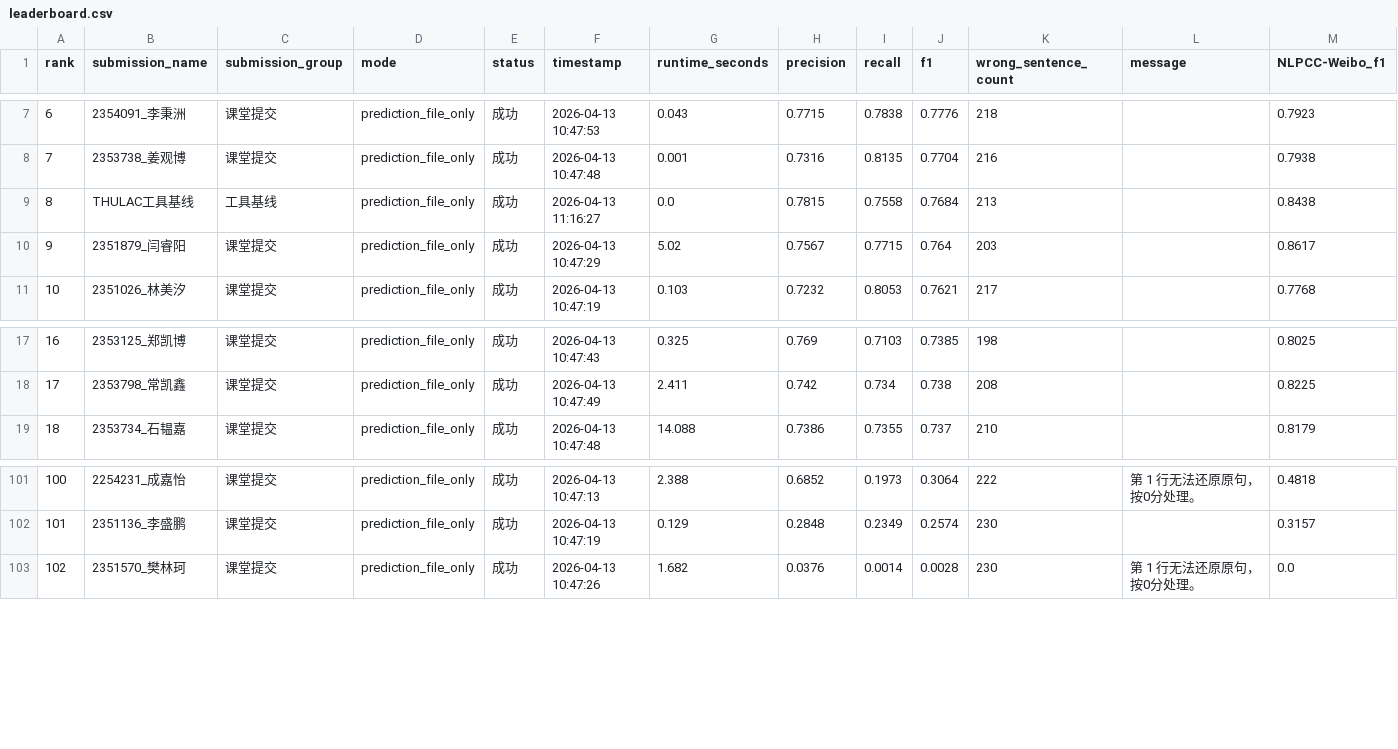
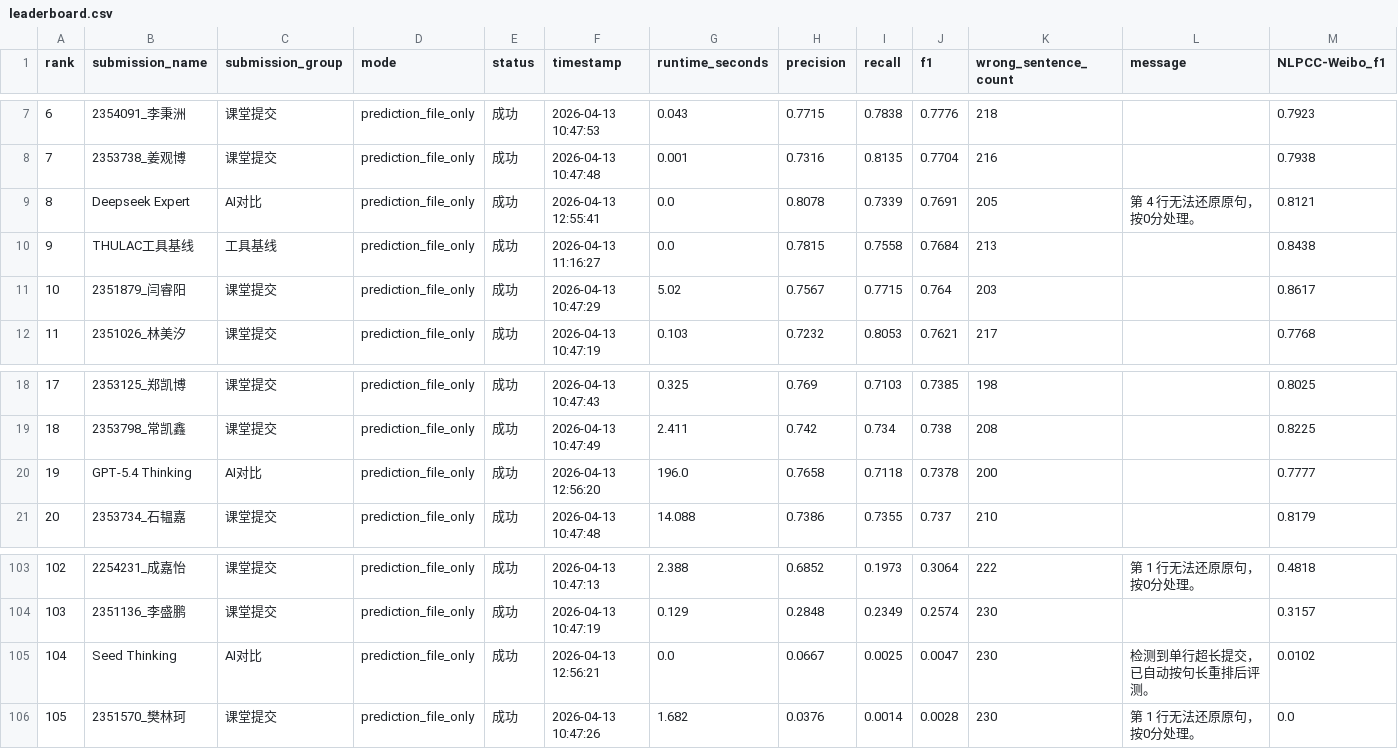
Before and after one commit to Po1ntu04/WD-Leaderboard, a CSV file: my_platform/results/leaderboard.csv, drawn as a sheet; only a part is shown, gaps mark what is left out; addresses are those after the commit; rows hold the shown columns only; the diff names each change by its address in the sheet, - before the commit and + after, or states it on an @@ line.

Commit message:
Fold new AI predictions into the classroom leaderboard handoff
This update reruns the classroom scoring after adding Deepseek Expert,
GPT-5.4 Thinking, and Seed Thinking prediction files, refreshes the
leaderboard/results snapshot, and adds handoff-side report scripts plus
updated tolerant scoring for minor line-level issues.

Constraint: Keep the handoff repository centered on leaderboard demo, scoring, and classroom evaluation data
Constraint: Preserve the current classroom evaluation package and refreshed results snapshot for projector use
Rejected: Ignore malformed-but-recoverable submissions | teacher-side scoring now tolerates small line issues and scores remaining lines
Confidence: high
Scope-risk: moderate
Directive: When new pred files are collected, rerun session scoring and regenerate problem/summary reports before presentation
Tested: Re-scored 106 leaderboard entries including new AI rows; refreshed problem list and summary report
Not-tested: Live projector walkthrough after this specific update

```diff
--- a/my_platform/results/leaderboard.csv
+++ b/my_platform/results/leaderboard.csv
+row 9: 8 | Deepseek Expert | AI对比 | prediction_file_only | 成功 | 2026-04-13 12:55:41 | 0.0 | 0.8078 | 0.7339 | 0.7691 | 205 | 第 4 行无法还原原句，按0分处理。 | 0.8121
@@ column A (rank) renumbered from row 10 down @@
+row 20: 19 | GPT-5.4 Thinking | AI对比 | prediction_file_only | 成功 | 2026-04-13 12:56:20 | 196.0 | 0.7658 | 0.7118 | 0.7378 | 200 |  | 0.7777
+row 105: 104 | Seed Thinking | AI对比 | prediction_file_only | 成功 | 2026-04-13 12:56:21 | 0.0 | 0.0667 | 0.0025 | 0.0047 | 230 | 检测到单行超长提交，已自动按句长重排后评测。 | 0.0102
```
Also changed, not shown: my_platform/results/problem_submissions.csv, 8 other files.
